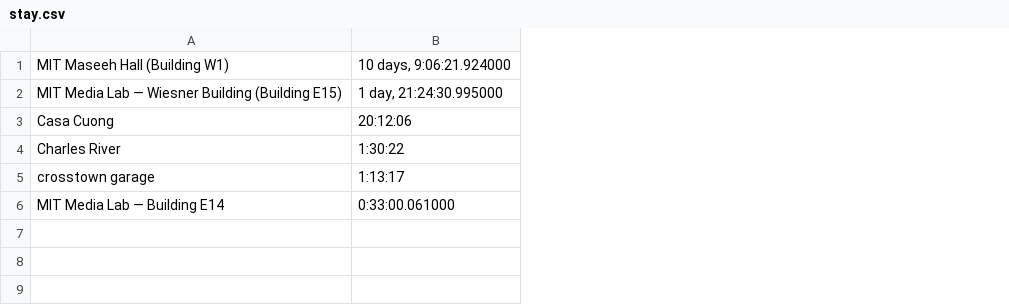
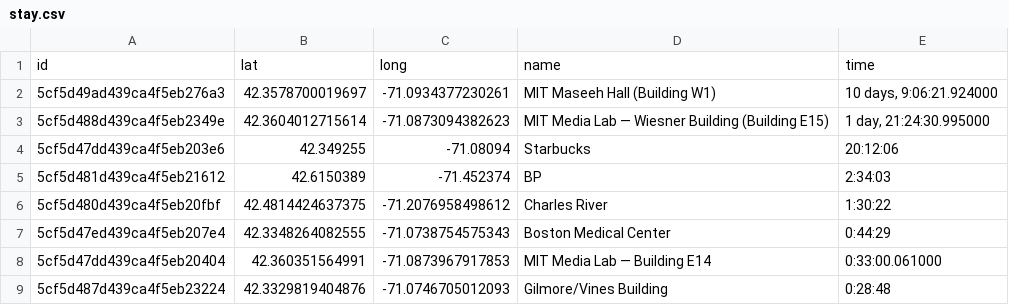
Before and after one commit to AAAAcolyte/location-history-analysis, a CSV file: stay.csv, drawn as a sheet; removed rows and columns are numbered as before the commit, all else as after; the diff names each change by its address in the sheet, - before the commit and + after, or states it on an @@ line.

Commit message:
Include fsq id, lat, long in the stays csv

```diff
--- a/stay.csv
+++ b/stay.csv
+column A, rows 2-4: 5cf5d49ad439ca4f5eb276a3 | 5cf5d488d439ca4f5eb2349e | 5cf5d47dd439ca4f5eb203e6; row 6: 5cf5d480d439ca4f5eb20fbf; row 8: 5cf5d47dd439ca4f5eb20404
+column B, rows 2-4: 42.3578700019697 | 42.3604012715614 | 42.349255; row 6: 42.4814424637375; row 8: 42.360351564991
+column C, rows 2-4: -71.0934377230261 | -71.0873094382623 | -71.08094; row 6: -71.2076958498612; row 8: -71.0873967917853
+row 1: id | lat | long | name | time
-D4: Casa Cuong
+D4: Starbucks
+row 5: 5cf5d481d439ca4f5eb21612 | 42.6150389 | -71.452374 | BP | 2:34:03
-row 5: crosstown garage | 1:13:17
+row 7: 5cf5d47ed439ca4f5eb207e4 | 42.3348264082555 | -71.0738754575343 | Boston Medical Center | 0:44:29
+row 9: 5cf5d487d439ca4f5eb23224 | 42.3329819404876 | -71.0746705012093 | Gilmore/Vines Building | 0:28:48
```
Also changed, not shown: 1 other file.
